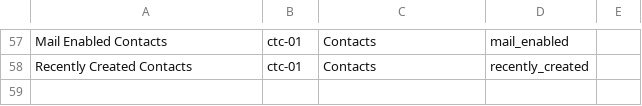
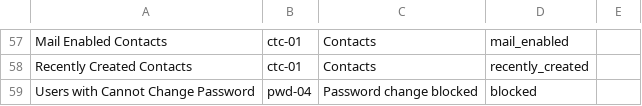
Before and after one commit to herambskanda/activeDIQ, a TSV file: internal/modules/reports/library/crosswalk.tsv, drawn as a sheet; only a part is shown, gaps mark what is left out.

```diff
--- a/internal/modules/reports/library/crosswalk.tsv
+++ b/internal/modules/reports/library/crosswalk.tsv
@@ -58 +58,2 @@ Mail Enabled Contacts	ctc-01	Contacts	mail_enabled
 Recently Created Contacts	ctc-01	Contacts	recently_created	
+Users with Cannot Change Password	pwd-04	Password change blocked	blocked	
```
Also changed, not shown: 5 other files.
